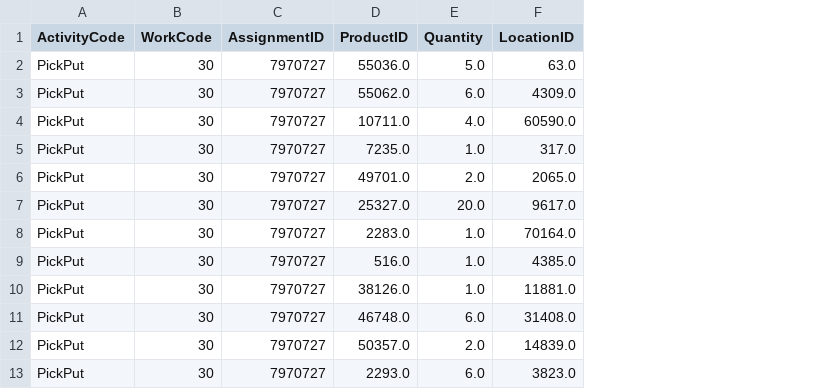
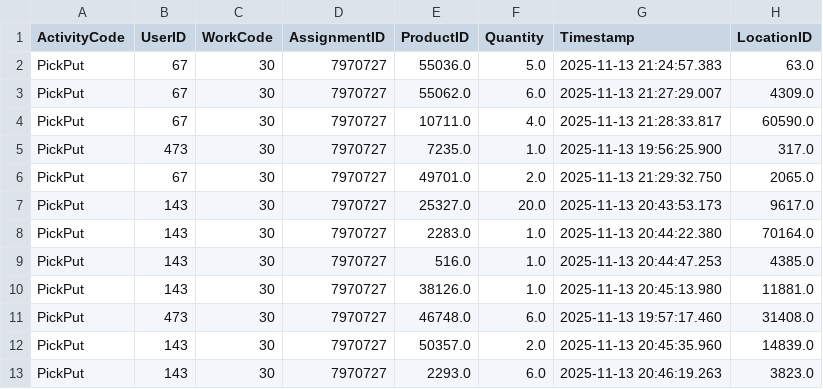
Before and after one commit to JiashenWangg/Lucas_Systems_Capstone_Project, a CSV file: deliverables/temp_dashboard_queue.csv, drawn as a sheet; only a part is shown; the diff names each change by its address in the sheet, - before the commit and + after, or states it on an @@ line.

```diff
--- a/deliverables/temp_dashboard_queue.csv
+++ b/deliverables/temp_dashboard_queue.csv
+column B (UserID), rows 2-13: 67 | 67 | 67 | 473 | 67 | 143 | 143 | 143 | 143 | 473 | 143 | 143
+column G (Timestamp), rows 2-13: 2025-11-13 21:24:57.383 | 2025-11-13 21:27:29.007 | 2025-11-13 21:28:33.817 | 2025-11-13 19:56:25.900 | 2025-11-13 21:29:32.750 | 2025-11-13 20:43:53.173 | 2025-11-13 20:44:22.380 | 2025-11-13 20:44:47.253 | 2025-11-13 20:45:13.980 | 2025-11-13 19:57:17.460 | 2025-11-13 20:45:35.960 | 2025-11-13 20:46:19.263
```
Also changed, not shown: 12 other files.
